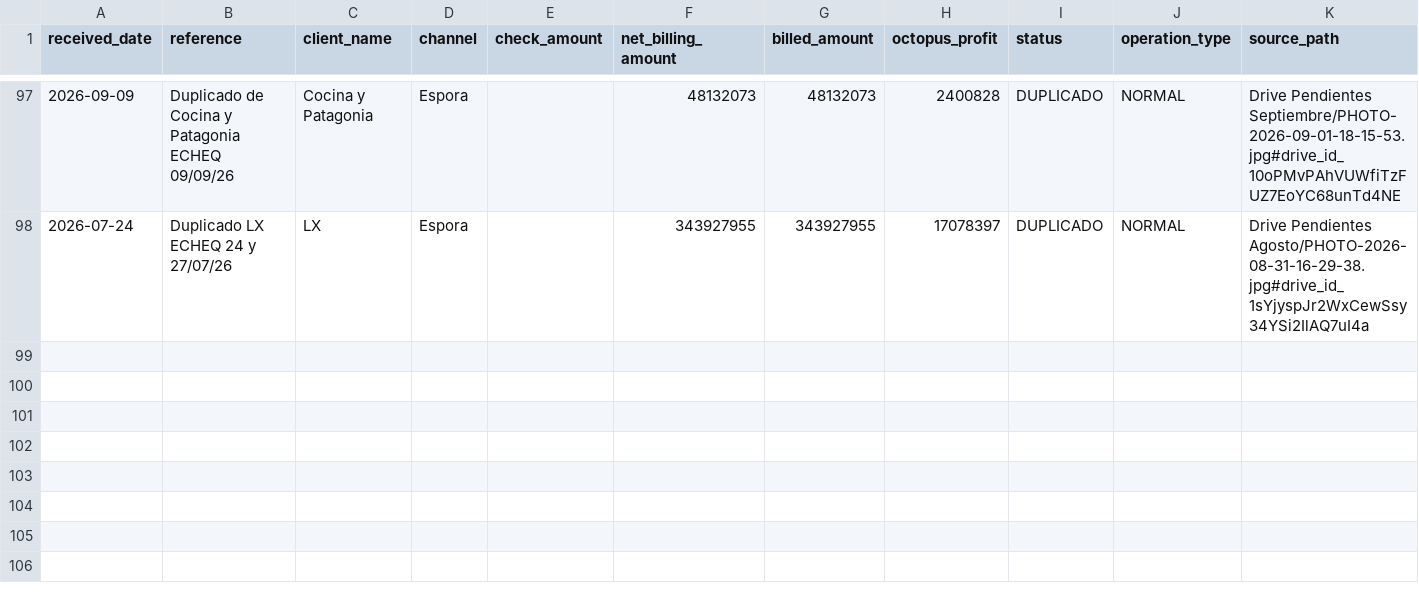
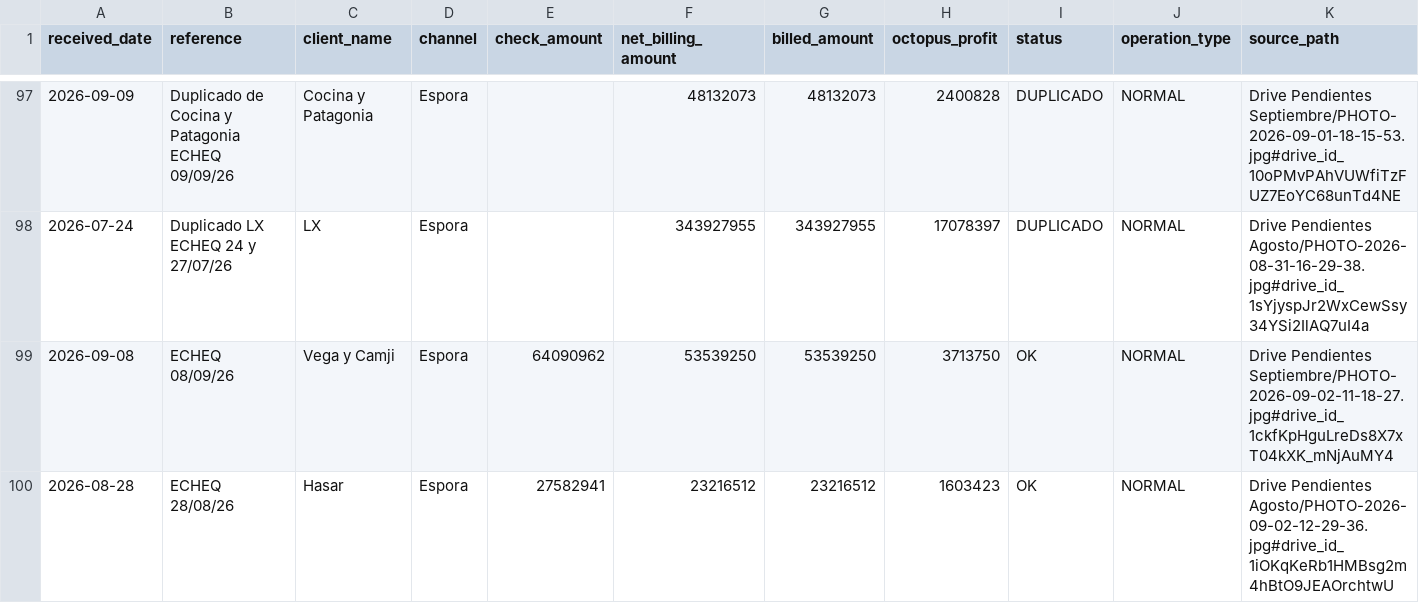
Before and after one commit to echtluciano-ship-it/octopus, a CSV file: manual_rentability_operations.csv, drawn as a sheet; only a part is shown, gaps mark what is left out; rows hold the shown columns only; the diff names each change by its address in the sheet, - before the commit and + after, or states it on an @@ line.

Commit message:
Actualizar cuadros Pendientes septiembre

```diff
--- a/manual_rentability_operations.csv
+++ b/manual_rentability_operations.csv
+row 99: 2026-09-08 | ECHEQ 08/09/26 | Vega y Camji | Espora | 64090962 | 53539250 | 53539250 | 3713750 | OK | NORMAL | Drive Pendientes Septiembre/PHOTO-2026-09-02-11-18-27.jpg#drive_id_1ckfKpHguLreDs8X7xT04kXK_mNjAuMY4
+row 100: 2026-08-28 | ECHEQ 28/08/26 | Hasar | Espora | 27582941 | 23216512 | 23216512 | 1603423 | OK | NORMAL | Drive Pendientes Agosto/PHOTO-2026-09-02-12-29-36.jpg#drive_id_1iOKqKeRb1HMBsg2m4hBtO9JEAOrchtwU
```
Also changed, not shown: 1 other file.
